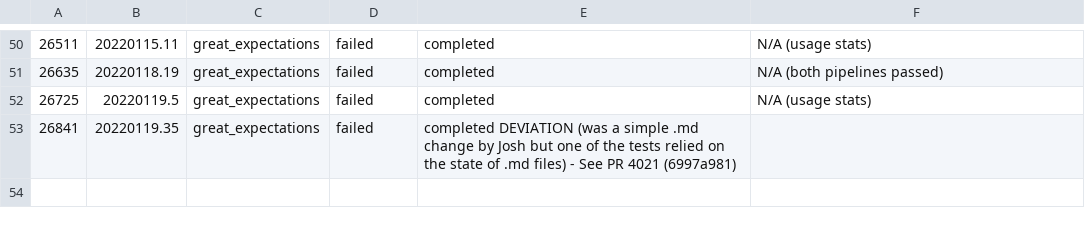
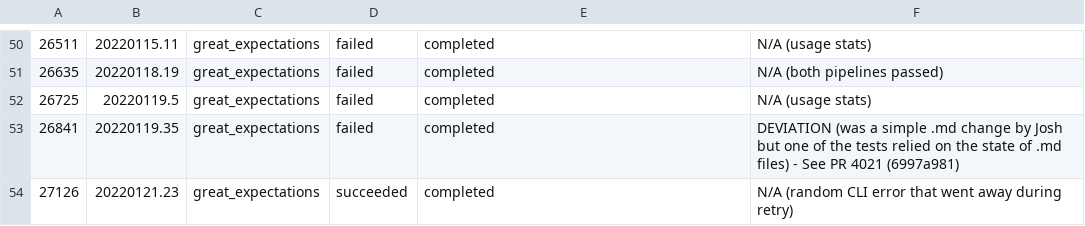
Before and after one commit to greatexpectationslabs/dgtest, a CSV file: analysis/deviations.csv, drawn as a sheet; only a part is shown, gaps mark what is left out.

```diff
--- a/analysis/deviations.csv
+++ b/analysis/deviations.csv
@@ -52,2 +52,3 @@
 26725, 20220119.5, great_expectations, failed, completed,         N/A (usage stats)
-26841, 20220119.35, great_expectations, failed, completed         DEVIATION (was a simple .md change by Josh but one of the tests relied on the state of .md files) - See PR 4021 (6997a981)
+26841, 20220119.35, great_expectations, failed, completed,        DEVIATION (was a simple .md change by Josh but one of the tests relied on the state of .md files) - See PR 4021 (6997a981)
+27126, 20220121.23, great_expectations, succeeded, completed,     N/A (random CLI error that went away during retry)
```
Also changed, not shown: analysis/azure_runs.csv, 1 other file.
